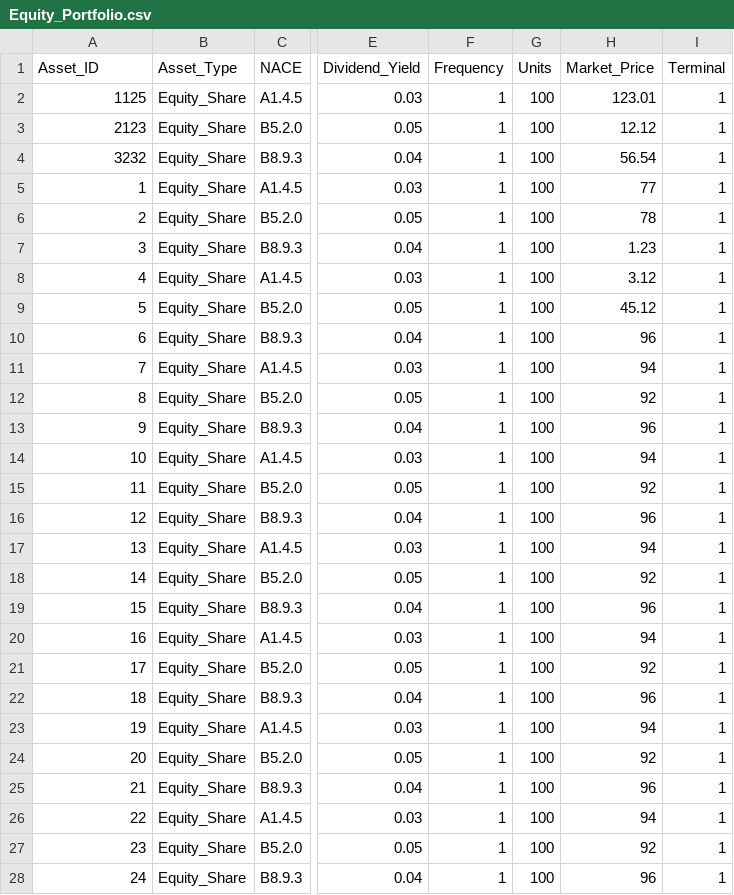
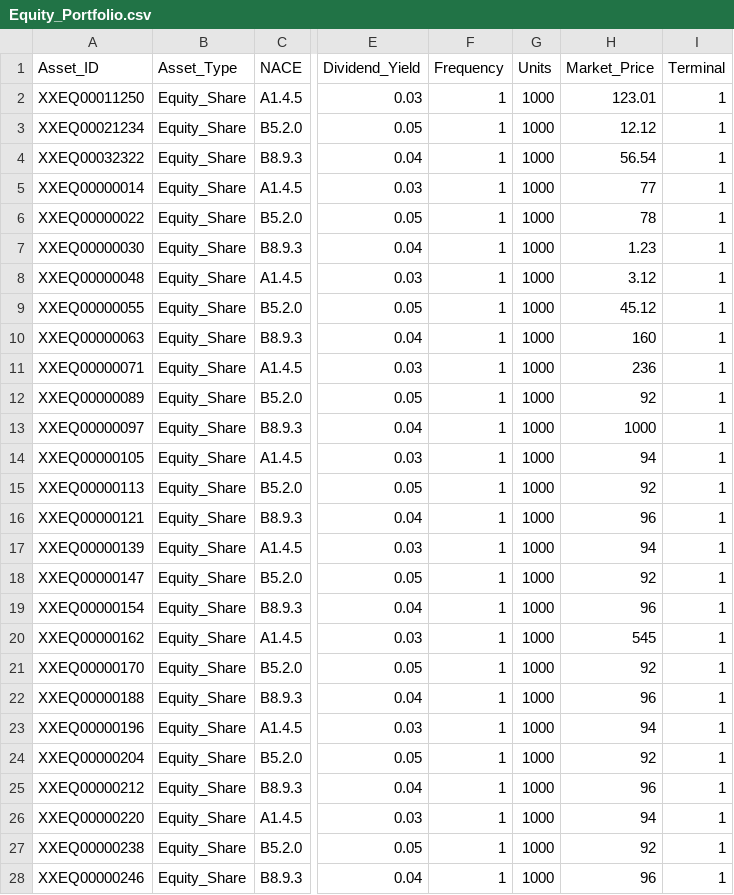
Before and after one commit to open-source-modelling/Open_Source_Economic_Model, a CSV file: Input/Equity_Portfolio.csv, drawn as a sheet; only a part is shown, gaps mark what is left out; the diff covers the shown part only; the diff names each change by its address in the sheet, - before the commit and + after, or states it on an @@ line.

```diff
--- a/Input/Equity_Portfolio.csv
+++ b/Input/Equity_Portfolio.csv
-A2 (Asset_ID): 1125
+A2 (Asset_ID): XXEQ00011250
-G2:G28 (Units): 100
+G2:G28 (Units): 1000
-A3 (Asset_ID): 2123
+A3 (Asset_ID): XXEQ00021234
-A4 (Asset_ID): 3232
+A4 (Asset_ID): XXEQ00032322
-A5 (Asset_ID): 1
+A5 (Asset_ID): XXEQ00000014
-A6 (Asset_ID): 2
+A6 (Asset_ID): XXEQ00000022
-A7 (Asset_ID): 3
+A7 (Asset_ID): XXEQ00000030
-A8 (Asset_ID): 4
+A8 (Asset_ID): XXEQ00000048
-A9 (Asset_ID): 5
+A9 (Asset_ID): XXEQ00000055
-A10 (Asset_ID): 6
+A10 (Asset_ID): XXEQ00000063
-H10 (Market_Price): 96
+H10 (Market_Price): 160
-A11 (Asset_ID): 7
+A11 (Asset_ID): XXEQ00000071
-H11 (Market_Price): 94
+H11 (Market_Price): 236
-A12 (Asset_ID): 8
+A12 (Asset_ID): XXEQ00000089
-A13 (Asset_ID): 9
+A13 (Asset_ID): XXEQ00000097
-H13 (Market_Price): 96
+H13 (Market_Price): 1000
-A14 (Asset_ID): 10
+A14 (Asset_ID): XXEQ00000105
-A15 (Asset_ID): 11
+A15 (Asset_ID): XXEQ00000113
-A16 (Asset_ID): 12
+A16 (Asset_ID): XXEQ00000121
-A17 (Asset_ID): 13
+A17 (Asset_ID): XXEQ00000139
-A18 (Asset_ID): 14
+A18 (Asset_ID): XXEQ00000147
-A19 (Asset_ID): 15
+A19 (Asset_ID): XXEQ00000154
-A20 (Asset_ID): 16
+A20 (Asset_ID): XXEQ00000162
-H20 (Market_Price): 94
+H20 (Market_Price): 545
-A21 (Asset_ID): 17
+A21 (Asset_ID): XXEQ00000170
-A22 (Asset_ID): 18
+A22 (Asset_ID): XXEQ00000188
-A23 (Asset_ID): 19
+A23 (Asset_ID): XXEQ00000196
-A24 (Asset_ID): 20
+A24 (Asset_ID): XXEQ00000204
-A25 (Asset_ID): 21
+A25 (Asset_ID): XXEQ00000212
-A26 (Asset_ID): 22
+A26 (Asset_ID): XXEQ00000220
-A27 (Asset_ID): 23
+A27 (Asset_ID): XXEQ00000238
-A28 (Asset_ID): 24
+A28 (Asset_ID): XXEQ00000246
```
Also changed, not shown: 2 added rows and 13 edited cells elsewhere in this file, Input/Government_Bond_Portfolio.csv, Input/Unit_Linked_Policies.csv, 18 other files.
